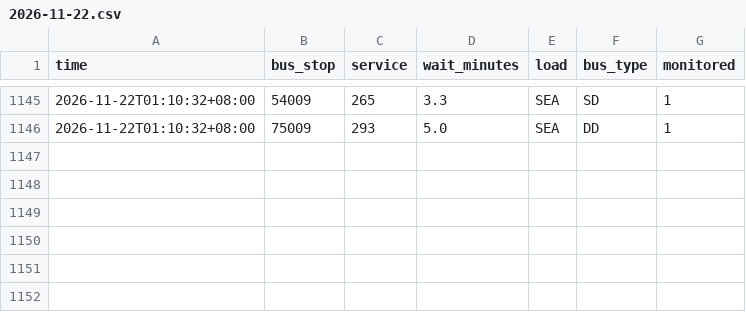
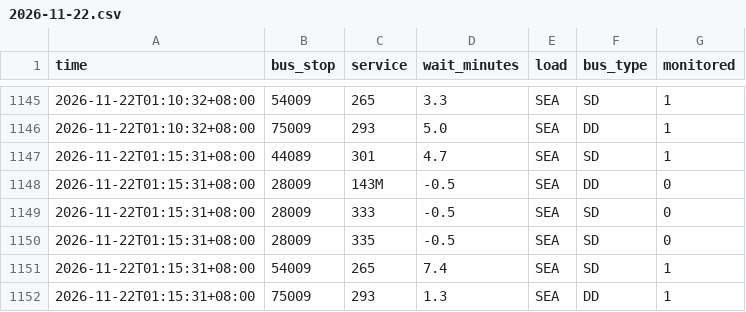
Before and after one commit to paulcong740-create/sg-transit-predictor, a CSV file: data/bus/2026-11-22.csv, drawn as a sheet; only a part is shown, gaps mark what is left out.

```diff
--- a/data/bus/2026-11-22.csv
+++ b/data/bus/2026-11-22.csv
@@ -1146 +1146,7 @@ time,bus_stop,service,wait_minutes,load,bus_type,monitored
 2026-11-22T01:10:32+08:00,75009,293,5.0,SEA,DD,1
+2026-11-22T01:15:31+08:00,44089,301,4.7,SEA,SD,1
+2026-11-22T01:15:31+08:00,28009,143M,-0.5,SEA,DD,0
+2026-11-22T01:15:31+08:00,28009,333,-0.5,SEA,SD,0
+2026-11-22T01:15:31+08:00,28009,335,-0.5,SEA,SD,0
+2026-11-22T01:15:31+08:00,54009,265,7.4,SEA,SD,1
+2026-11-22T01:15:31+08:00,75009,293,1.3,SEA,DD,1
```
